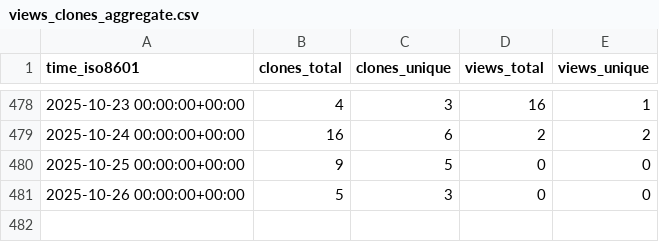
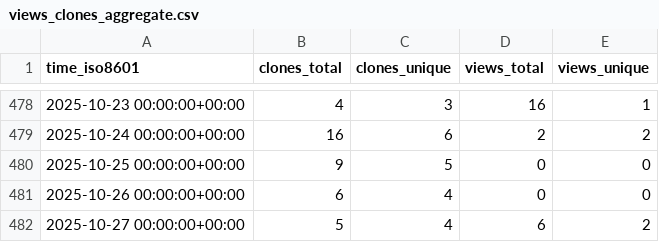
Before and after one commit to norwegian-geotechnical-institute/global-tsunami-amplification-factors, a CSV file: norwegian-geotechnical-institute/global-tsunami-amplification-factors/ghrs-data/views_clones_aggregate.csv, drawn as a sheet; only a part is shown, gaps mark what is left out.

```diff
--- a/norwegian-geotechnical-institute/global-tsunami-amplification-factors/ghrs-data/views_clones_aggregate.csv
+++ b/norwegian-geotechnical-institute/global-tsunami-amplification-factors/ghrs-data/views_clones_aggregate.csv
@@ -480,2 +480,3 @@ time_iso8601,clones_total,clones_unique,views_total,views_unique
 2025-10-25 00:00:00+00:00,9,5,0,0
-2025-10-26 00:00:00+00:00,5,3,0,0
+2025-10-26 00:00:00+00:00,6,4,0,0
+2025-10-27 00:00:00+00:00,5,4,6,2
```
Also changed, not shown: 1 other file.
